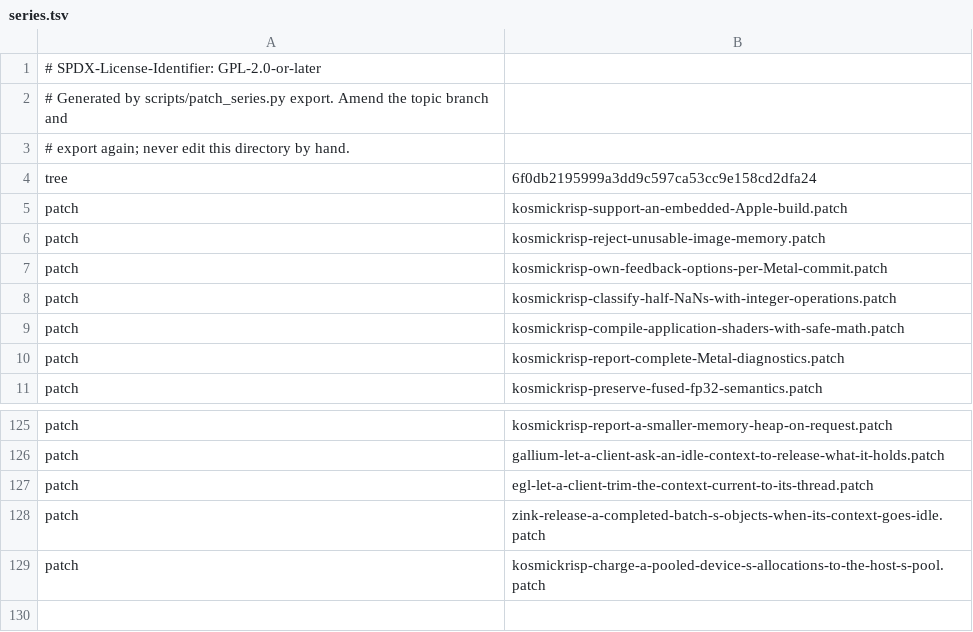
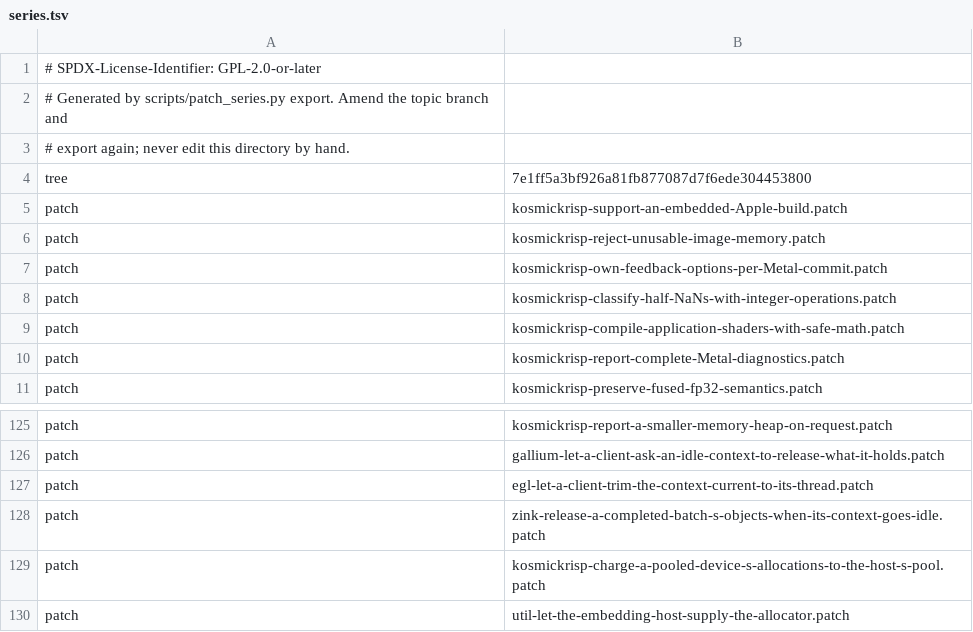
Before and after one commit to 1972nollus/Kernarium, a TSV file: dependencies/patches/mesa/series.tsv, drawn as a sheet; only a part is shown, gaps mark what is left out.

```diff
--- a/dependencies/patches/mesa/series.tsv
+++ b/dependencies/patches/mesa/series.tsv
@@ -3,3 +3,3 @@
 # export again; never edit this directory by hand.
-tree	6f0db2195999a3dd9c597ca53cc9e158cd2dfa24
+tree	7e1ff5a3bf926a81fb877087d7f6ede304453800
 patch	kosmickrisp-support-an-embedded-Apple-build.patch
@@ -129 +129,2 @@ patch	zink-release-a-completed-batch-s-objects-when-its-context-goes-idle.patch
 patch	kosmickrisp-charge-a-pooled-device-s-allocations-to-the-host-s-pool.patch
+patch	util-let-the-embedding-host-supply-the-allocator.patch
```
Also changed, not shown: 1 other file.
